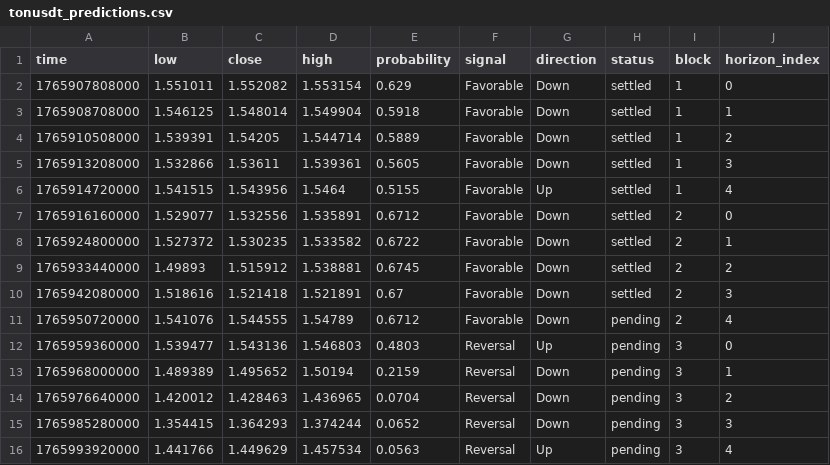
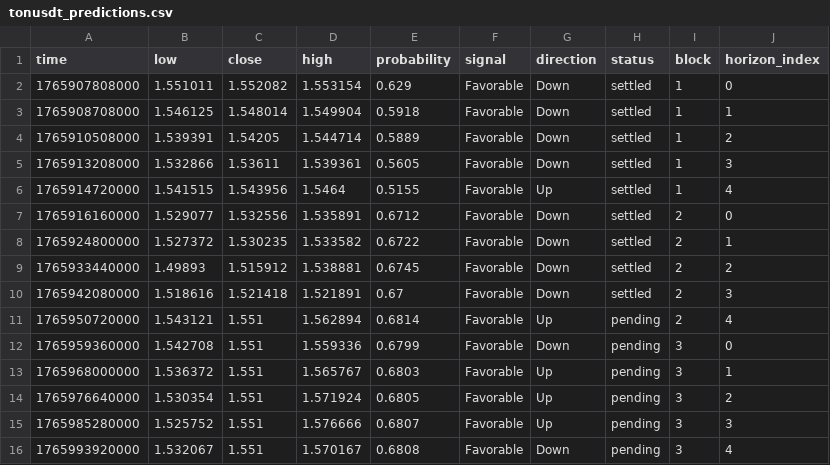
Before and after one commit to Cipherion-Market-Research/abacus-trading-view, a CSV file: data/crypto/tonusdt_predictions.csv, drawn as a sheet.

```diff
--- a/data/crypto/tonusdt_predictions.csv
+++ b/data/crypto/tonusdt_predictions.csv
@@ -10,7 +10,7 @@ time,low,close,high,probability,signal,direction,status,block,horizon_index
 1765942080000,1.518616,1.521418,1.521891,0.67,Favorable,Down,settled,2,3
-1765950720000,1.541076,1.544555,1.54789,0.6712,Favorable,Down,pending,2,4
-1765959360000,1.539477,1.543136,1.546803,0.4803,Reversal,Up,pending,3,0
-1765968000000,1.489389,1.495652,1.50194,0.2159,Reversal,Down,pending,3,1
-1765976640000,1.420012,1.428463,1.436965,0.0704,Reversal,Down,pending,3,2
-1765985280000,1.354415,1.364293,1.374244,0.0652,Reversal,Down,pending,3,3
-1765993920000,1.441766,1.449629,1.457534,0.0563,Reversal,Up,pending,3,4
+1765950720000,1.543121,1.551,1.562894,0.6814,Favorable,Up,pending,2,4
+1765959360000,1.542708,1.551,1.559336,0.6799,Favorable,Down,pending,3,0
+1765968000000,1.536372,1.551,1.565767,0.6803,Favorable,Up,pending,3,1
+1765976640000,1.530354,1.551,1.571924,0.6805,Favorable,Up,pending,3,2
+1765985280000,1.525752,1.551,1.576666,0.6807,Favorable,Up,pending,3,3
+1765993920000,1.532067,1.551,1.570167,0.6808,Favorable,Down,pending,3,4
```
Also changed, not shown: data/crypto/adausdt_predictions.csv, data/crypto/atomusdt_predictions.csv, 10 other files.
